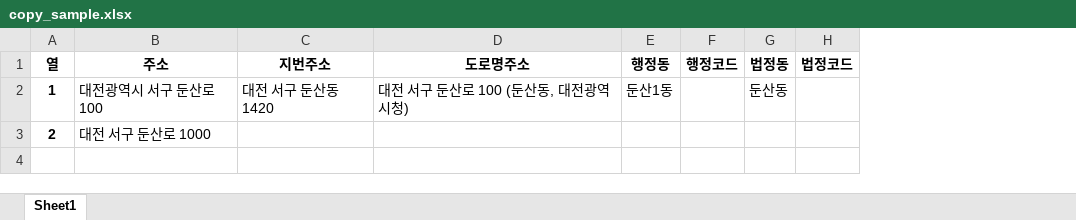
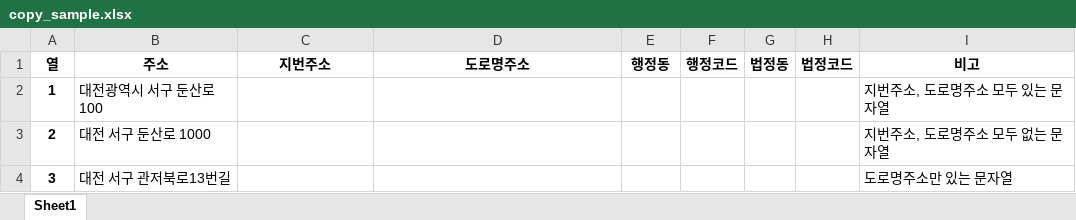
Before and after one commit to ImRieul/python_address, an Excel workbook: copy_sample.xlsx, sheet Sheet1, drawn as a sheet; values as stored, in another font and other column widths than the file's, no borders; the diff names each change by its address in the sheet, - before the commit and + after, or states it on an @@ line.

```diff
--- a/copy_sample.xlsx (sheet Sheet1)
+++ b/copy_sample.xlsx (sheet Sheet1)
+column I (비고), rows 2-3: 지번주소, 도로명주소 모두 있는 문자열 | 지번주소, 도로명주소 모두 없는 문자열
-C2 (지번주소): 대전 서구 둔산동 1420
+C2 (지번주소): (empty)
-D2 (도로명주소): 대전 서구 둔산로 100 (둔산동, 대전광역시청)
+D2 (도로명주소): (empty)
-E2 (행정동): 둔산1동
+E2 (행정동): (empty)
-G2 (법정동): 둔산동
+G2 (법정동): (empty)
+row 4: 3 | 대전 서구 관저북로13번길 |  |  |  |  |  |  | 도로명주소만 있는 문자열
```
Also changed, not shown: 13 other files.
